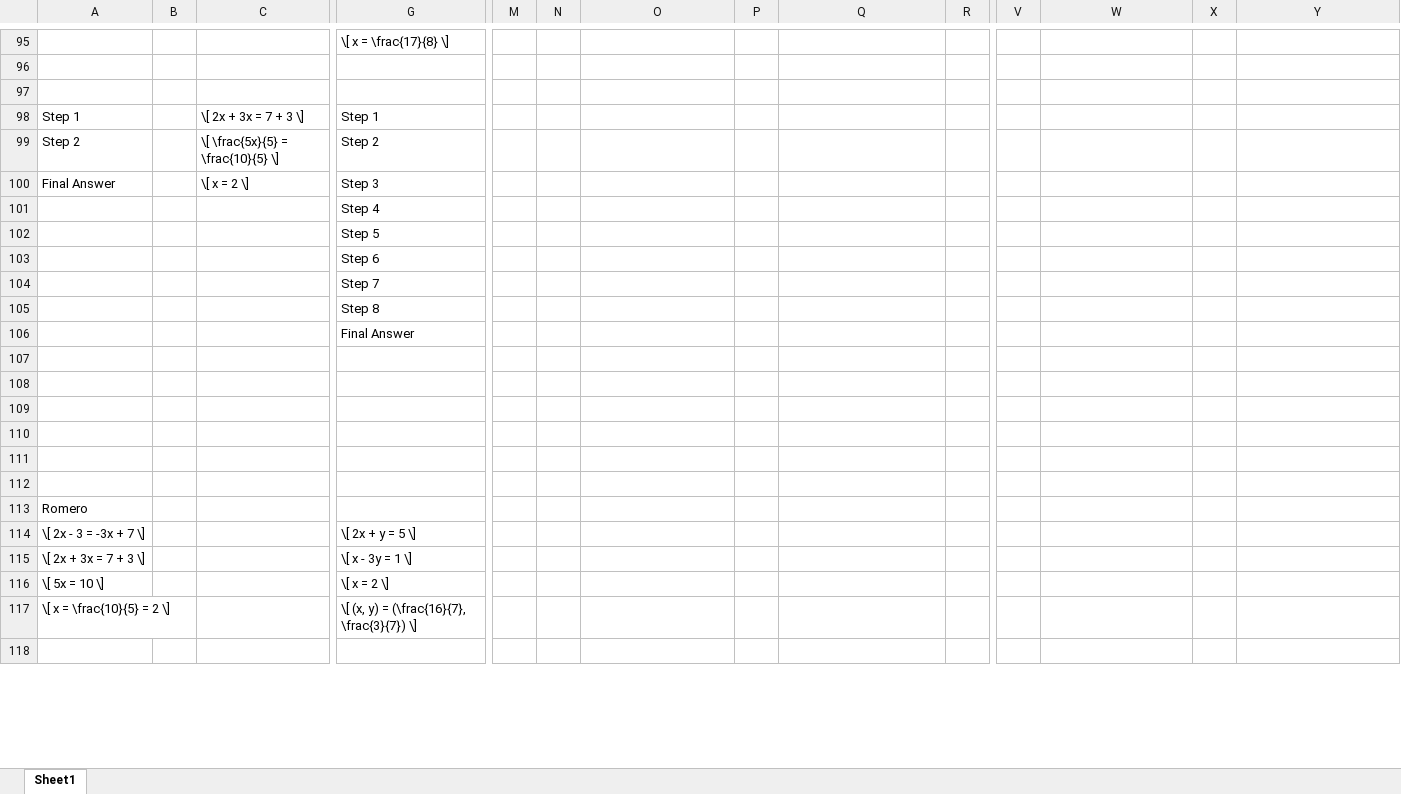
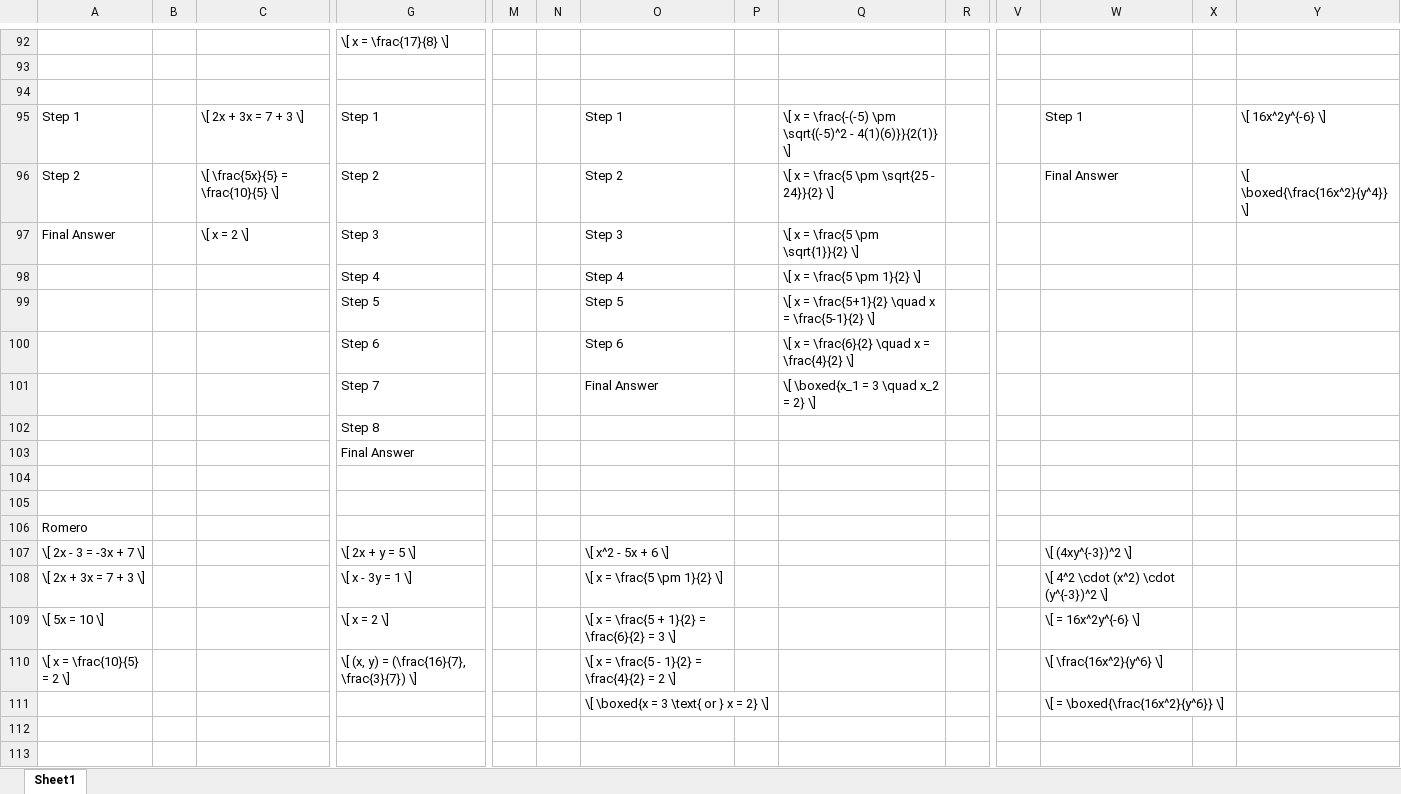
Before and after one commit to defeatingme/ASHASCUGPT-4o, an Excel workbook: GPTDataset/Questionnaire_HAS.xlsx, sheet Sheet1, drawn as a sheet; only a part is shown, gaps mark what is left out; values as stored, in another font and other column widths than the file's, no borders; removed rows and columns are numbered as before the commit, all else as after; rows hold the shown columns only; the diff covers the shown part only; the diff names each change by its address in the sheet, - before the commit and + after, or states it on an @@ line.

```diff
--- a/GPTDataset/Questionnaire_HAS.xlsx (sheet Sheet1)
+++ b/GPTDataset/Questionnaire_HAS.xlsx (sheet Sheet1)
-O95: (empty)
+O95: Step 1
-Q95: (empty)
+Q95: \[ x = \frac{-(-5) \pm \sqrt{(-5)^2 - 4(1)(6)}}{2(1)} \]
-W95: (empty)
+W95: Step 1
-Y95: (empty)
+Y95: \[ 16x^2y^{-6} \]
-O96: (empty)
+O96: Step 2
-Q96: (empty)
+Q96: \[ x = \frac{5 \pm \sqrt{25 - 24}}{2} \]
-W96: (empty)
+W96: Final Answer
-Y96: (empty)
+Y96: \[ \boxed{\frac{16x^2}{y^4}} \]
-O97: (empty)
+O97: Step 3
-Q97: (empty)
+Q97: \[ x = \frac{5 \pm \sqrt{1}}{2} \]
-O98: (empty)
+O98: Step 4
-Q98: (empty)
+Q98: \[ x = \frac{5 \pm 1}{2} \]
-O99: (empty)
+O99: Step 5
-Q99: (empty)
+Q99: \[ x = \frac{5+1}{2} \quad x = \frac{5-1}{2} \]
-O100: (empty)
+O100: Step 6
-Q100: (empty)
+Q100: \[ x = \frac{6}{2} \quad x = \frac{4}{2} \]
-O101: (empty)
+O101: Final Answer
-Q101: (empty)
+Q101: \[ \boxed{x_1 = 3 \quad x_2 = 2} \]
@@ row 113 moved to row 106: Romero @@
+row 107: \[ 2x - 3 = -3x + 7 \] |  |  | \[ 2x + y = 5 \] |  |  | \[ x^2 - 5x + 6 \] |  |  |  |  | \[ (4xy^{-3})^2 \]
+row 108: \[ 2x + 3x = 7 + 3 \] |  |  | \[ x - 3y = 1 \] |  |  | \[ x = \frac{5 \pm 1}{2} \] |  |  |  |  | \[ 4^2 \cdot (x^2) \cdot (y^{-3})^2 \]
+row 109: \[ 5x = 10 \] |  |  | \[ x = 2 \] |  |  | \[ x = \frac{5 + 1}{2} = \frac{6}{2} = 3 \] |  |  |  |  | \[ = 16x^2y^{-6} \]
+row 110: \[ x = \frac{10}{5} = 2 \] |  |  | \[ (x, y) = (\frac{16}{7}, \frac{3}{7}) \] |  |  | \[ x = \frac{5 - 1}{2} = \frac{4}{2} = 2 \] |  |  |  |  | \[ \frac{16x^2}{y^6} \]
+row 111:  |  |  |  |  |  | \[ \boxed{x = 3 \text{ or } x = 2} \] |  |  |  |  | \[ = \boxed{\frac{16x^2}{y^6}} \]
-row 111: (empty)
-row 112: (empty)
-row 114: \[ 2x - 3 = -3x + 7 \] |  |  | \[ 2x + y = 5 \]
-row 115: \[ 2x + 3x = 7 + 3 \] |  |  | \[ x - 3y = 1 \]
-row 116: \[ 5x = 10 \] |  |  | \[ x = 2 \]
-row 117: \[ x = \frac{10}{5} = 2 \] |  |  | \[ (x, y) = (\frac{16}{7}, \frac{3}{7}) \]
-row 118: (empty)
```
Also changed, not shown: 11 added rows, 28 removed rows and 114 edited cells elsewhere in this sheet, 39 other files.
